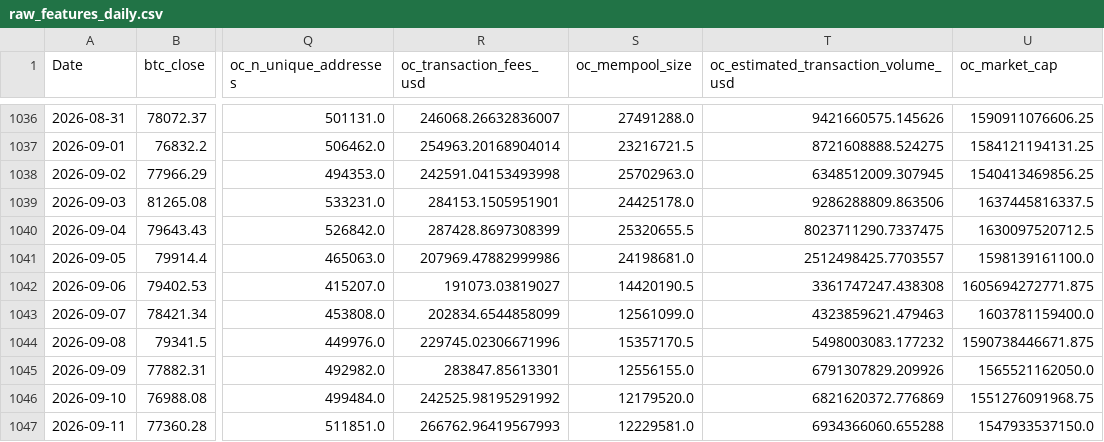
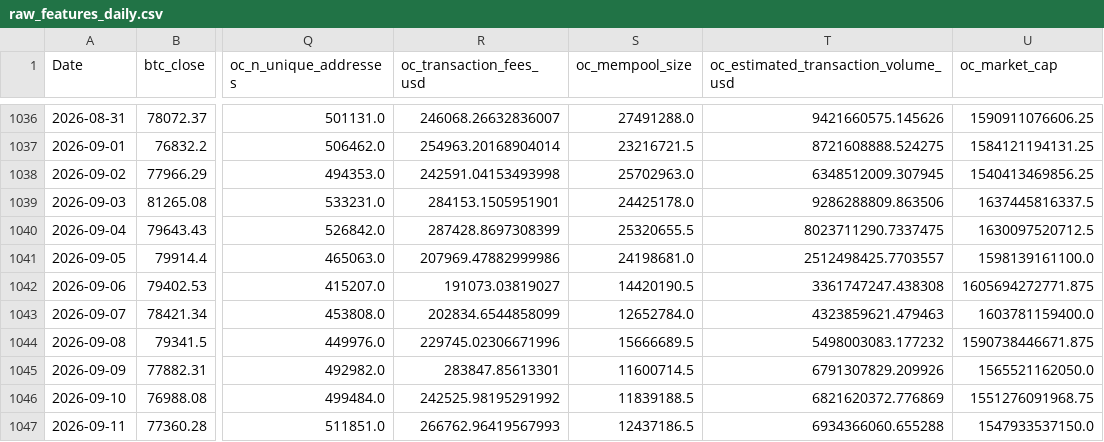
Before and after one commit to yoursprerit/btc-range-model, a CSV file: data/backtest/raw_features_daily.csv, drawn as a sheet; only a part is shown, gaps mark what is left out; the diff names each change by its address in the sheet, - before the commit and + after, or states it on an @@ line.

```diff
--- a/data/backtest/raw_features_daily.csv
+++ b/data/backtest/raw_features_daily.csv
-S1043 (oc_mempool_size): 12561099.0
+S1043 (oc_mempool_size): 12652784.0
-S1044 (oc_mempool_size): 15357170.5
+S1044 (oc_mempool_size): 15666689.5
-S1045 (oc_mempool_size): 12556155.0
+S1045 (oc_mempool_size): 11600714.5
-S1046 (oc_mempool_size): 12179520.0
+S1046 (oc_mempool_size): 11839188.5
-S1047 (oc_mempool_size): 12229581.0
+S1047 (oc_mempool_size): 12437186.5
```
Also changed, not shown: 1 other file.
